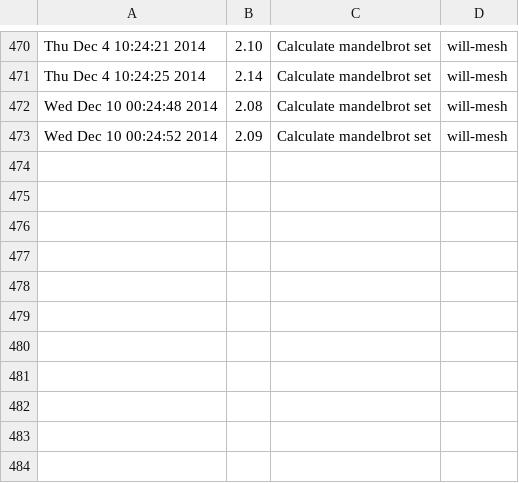
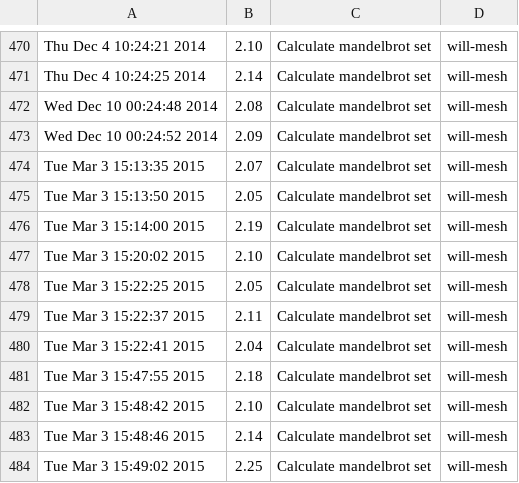
Before and after one commit to moyaproject/moya, a CSV file: moya/demo/mandeltimes.csv, drawn as a sheet; only a part is shown, gaps mark what is left out.

```diff
--- a/moya/demo/mandeltimes.csv
+++ b/moya/demo/mandeltimes.csv
@@ -473 +473,12 @@ Wed Dec 10 00:24:48 2014,2.08,"Calculate mandelbrot set","will-mesh"
 Wed Dec 10 00:24:52 2014,2.09,"Calculate mandelbrot set","will-mesh"
+Tue Mar  3 15:13:35 2015,2.07,"Calculate mandelbrot set","will-mesh"
+Tue Mar  3 15:13:50 2015,2.05,"Calculate mandelbrot set","will-mesh"
+Tue Mar  3 15:14:00 2015,2.19,"Calculate mandelbrot set","will-mesh"
+Tue Mar  3 15:20:02 2015,2.10,"Calculate mandelbrot set","will-mesh"
+Tue Mar  3 15:22:25 2015,2.05,"Calculate mandelbrot set","will-mesh"
+Tue Mar  3 15:22:37 2015,2.11,"Calculate mandelbrot set","will-mesh"
+Tue Mar  3 15:22:41 2015,2.04,"Calculate mandelbrot set","will-mesh"
+Tue Mar  3 15:47:55 2015,2.18,"Calculate mandelbrot set","will-mesh"
+Tue Mar  3 15:48:42 2015,2.10,"Calculate mandelbrot set","will-mesh"
+Tue Mar  3 15:48:46 2015,2.14,"Calculate mandelbrot set","will-mesh"
+Tue Mar  3 15:49:02 2015,2.25,"Calculate mandelbrot set","will-mesh"
```
Also changed, not shown: 14 other files.
